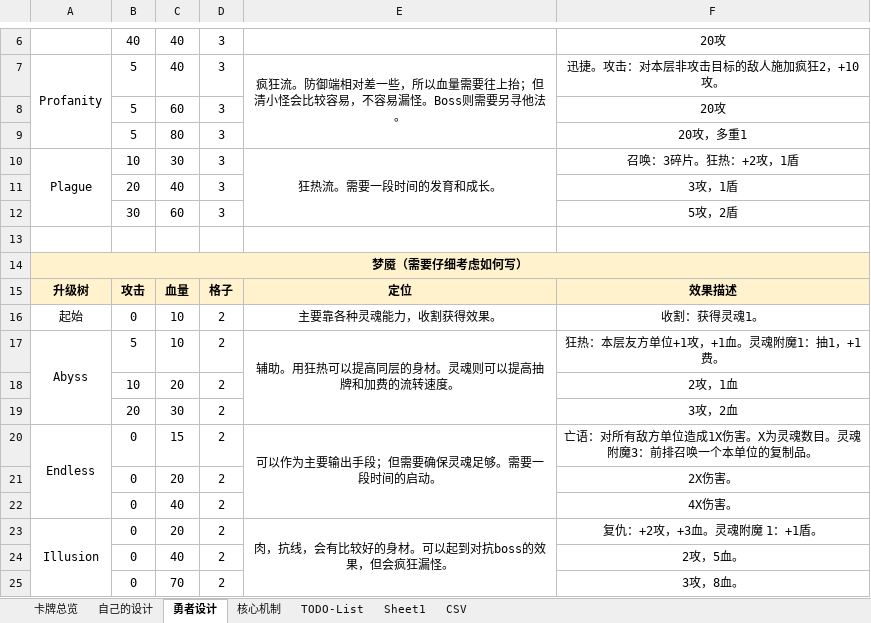
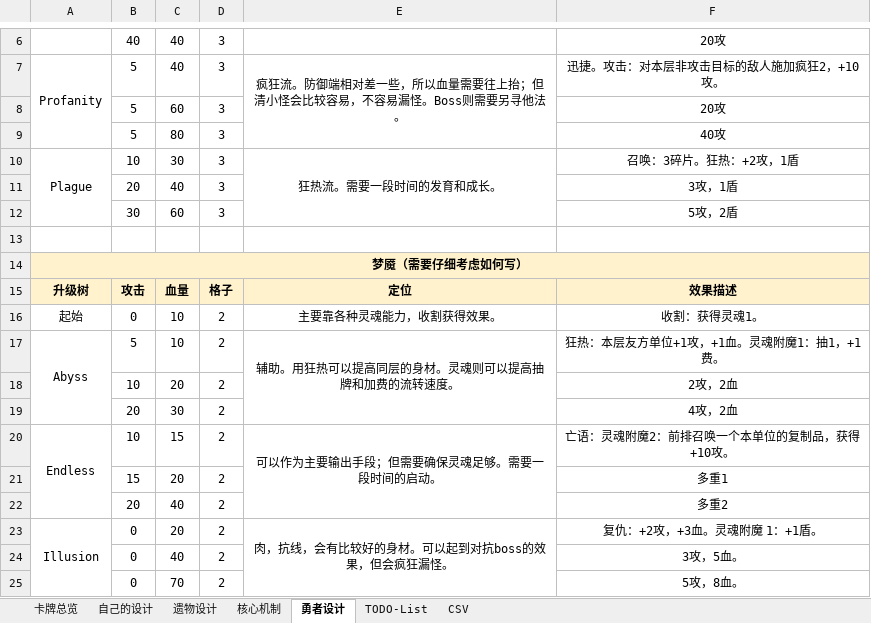
Before and after one commit to CodePointer/CubusClan, an Excel workbook: DesignDoc.xlsx, sheet 勇者设计, drawn as a sheet; only a part is shown, gaps mark what is left out; values as stored, in another font and other column widths than the file's, no borders; the diff names each change by its address in the sheet, - before the commit and + after, or states it on an @@ line.

```diff
--- a/DesignDoc.xlsx (sheet 勇者设计)
+++ b/DesignDoc.xlsx (sheet 勇者设计)
-sheet tab: Sheet1
+sheet tab: 遗物设计
@@ sheet tab order changed: 卡牌总览 | 自己的设计 | 遗物设计 | 核心机制 | 勇者设计 | TODO-List | CSV @@
-F9: 20攻，多重1
+F9: 40攻
-F18: 2攻，1血
+F18: 2攻，2血
-F19: 3攻，2血
+F19: 4攻，2血
-B20: 0
+B20: 10
-F20: 亡语：对所有敌方单位造成1X伤害。X为灵魂数目。灵魂附魔3：前排召唤一个本单位的复制品。
+F20: 亡语：灵魂附魔2：前排召唤一个本单位的复制品，获得+10攻。
-B21: 0
+B21: 15
-F21: 2X伤害。
+F21: 多重1
-B22: 0
+B22: 20
-F22: 4X伤害。
+F22: 多重2
-F24: 2攻，5血。
+F24: 3攻，5血。
-F25: 3攻，8血。
+F25: 5攻，8血。
```
Also changed, not shown: sheet CSV, sheet TODO-List, sheet 遗物设计, 31 other files.
